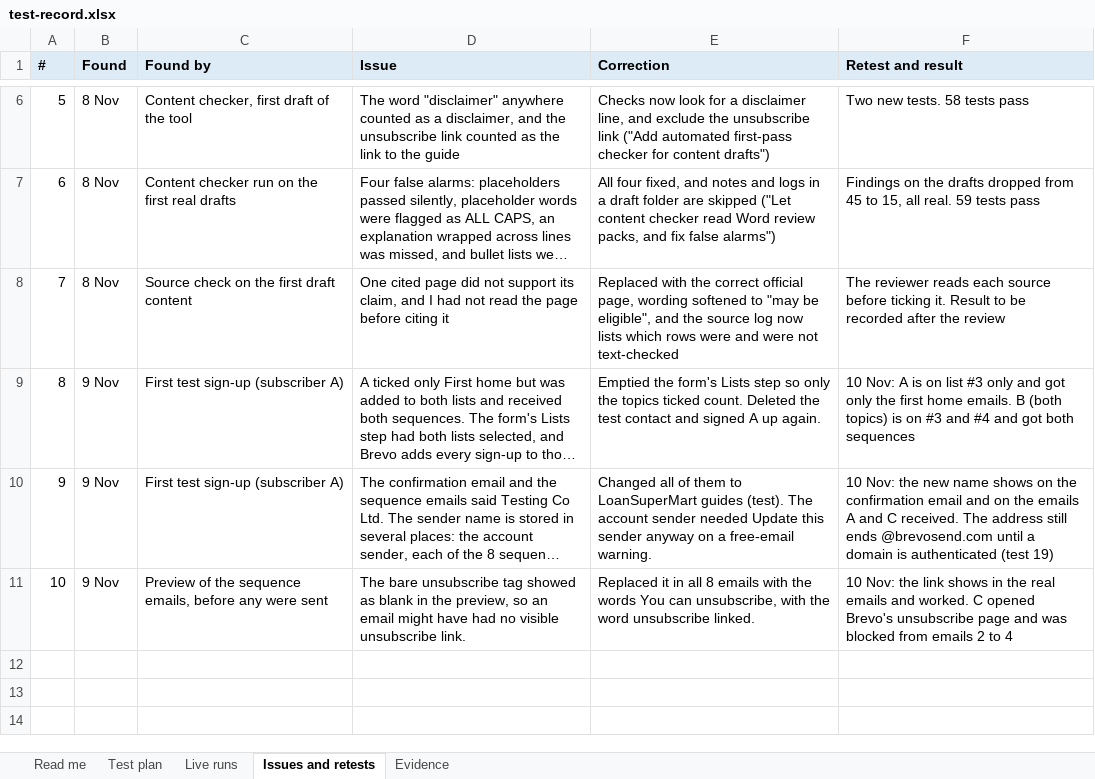
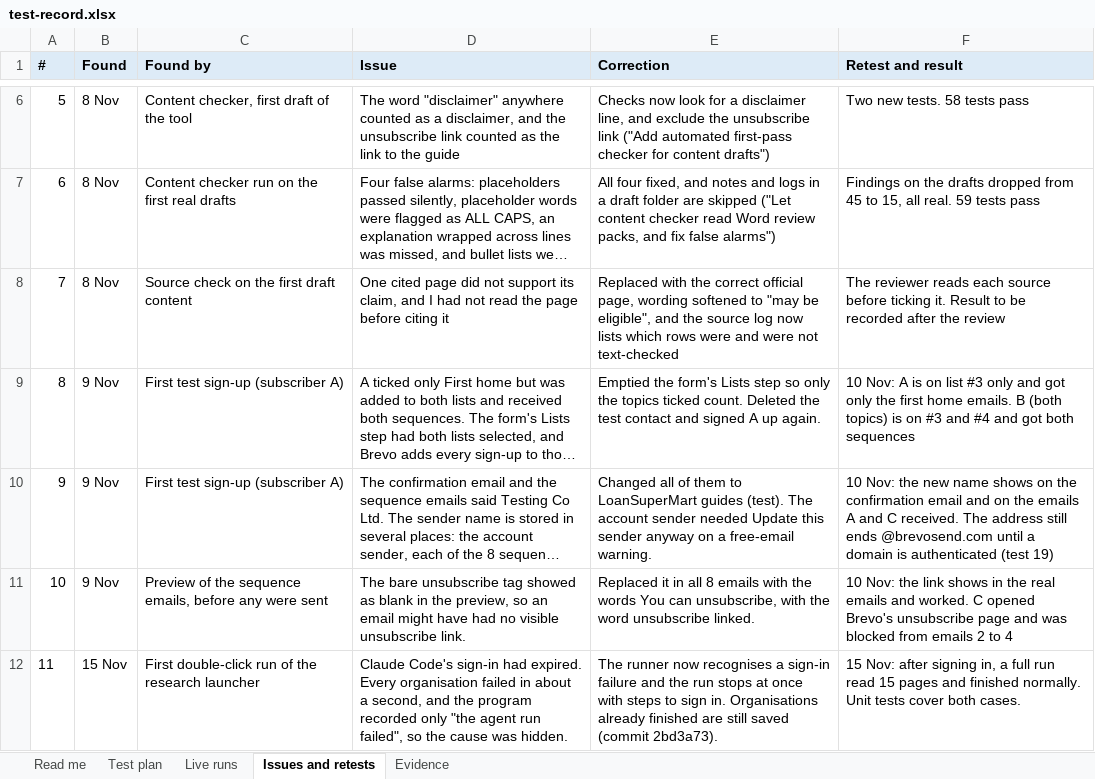
Before and after one commit to kylelhk/org-research-agent, an Excel workbook: docs/test-evidence/test-record.xlsx, sheet Issues and retests, drawn as a sheet; only a part is shown, gaps mark what is left out; long unchanged cells end in …; values as stored, in another font and other column widths than the file's, no borders; the diff names each change by its address in the sheet, - before the commit and + after, or states it on an @@ line.

Commit message:
Add a double-click installer, and record the 15 Nov tests
Install or update.command creates the project's Python environment, installs the
program, and checks for Claude Code, the private settings file, and a saved Brave key,
saying what is missing. The test record now covers the staff signals, the launchers,
and the expired sign-in stop, with the full unit test output from 15 Nov.

```diff
--- a/docs/test-evidence/test-record.xlsx (sheet Issues and retests)
+++ b/docs/test-evidence/test-record.xlsx (sheet Issues and retests)
+row 12: 11 | 15 Nov | First double-click run of the research launcher | Claude Code's sign-in had expired. Every organisation failed in about a second, and the program recorded only "the agent run failed", so the cause was hidden. | The runner now recognises a sign-in failure and the run stops at once with steps to sign in. Organisations already finished are still saved (commit 2bd3a73). | 15 Nov: after signing in, a full run read 15 pages and finished normally. Unit tests cover both cases.
```
Also changed, not shown: sheet Test plan, sheet Evidence, sheet Read me, 3 other files.
